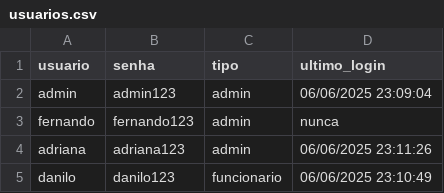
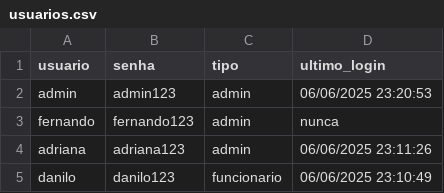
Before and after one commit to eudaanilo/registroPonto, a CSV file: usuarios.csv, drawn as a sheet.

```diff
--- a/usuarios.csv
+++ b/usuarios.csv
@@ -1,3 +1,3 @@
 usuario,senha,tipo,ultimo_login
-admin,admin123,admin,06/06/2025 23:09:04
+admin,admin123,admin,06/06/2025 23:20:53
 fernando,fernando123,admin,nunca
```
Also changed, not shown: 1 other file.
